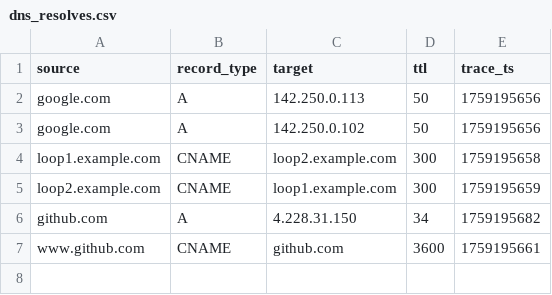
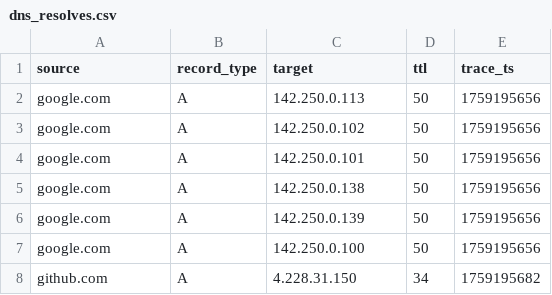
Before and after one commit to amirmiir/PC2-Repo, a CSV file: out/dns_resolves.csv, drawn as a sheet.

```diff
--- a/out/dns_resolves.csv
+++ b/out/dns_resolves.csv
@@ -3,5 +3,6 @@ google.com,A,142.250.0.113,50,1759195656
 google.com,A,142.250.0.102,50,1759195656
-loop1.example.com,CNAME,loop2.example.com,300,1759195658
-loop2.example.com,CNAME,loop1.example.com,300,1759195659
+google.com,A,142.250.0.101,50,1759195656
+google.com,A,142.250.0.138,50,1759195656
+google.com,A,142.250.0.139,50,1759195656
+google.com,A,142.250.0.100,50,1759195656
 github.com,A,4.228.31.150,34,1759195682
-www.github.com,CNAME,github.com,3600,1759195661
```
Also changed, not shown: 17 other files.
